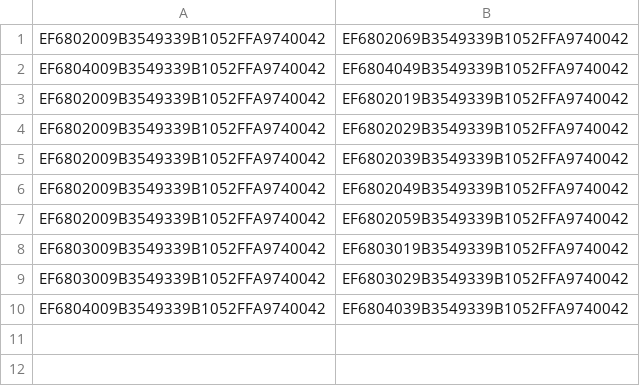
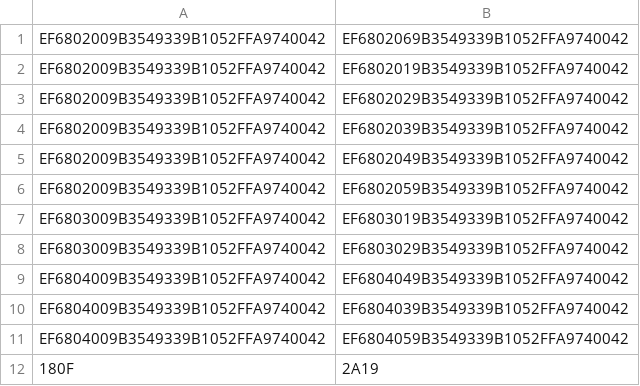
Before and after one commit to juamunleo/SAC_BLE, a CSV file: UIDS.csv, drawn as a sheet.

```diff
--- a/UIDS.csv
+++ b/UIDS.csv
@@ -1,3 +1,2 @@
 EF6802009B3549339B1052FFA9740042;EF6802069B3549339B1052FFA9740042
-EF6804009B3549339B1052FFA9740042;EF6804049B3549339B1052FFA9740042
 EF6802009B3549339B1052FFA9740042;EF6802019B3549339B1052FFA9740042
@@ -9,2 +8,5 @@ EF6803009B3549339B1052FFA9740042;EF6803019B3549339B1052FFA9740042
 EF6803009B3549339B1052FFA9740042;EF6803029B3549339B1052FFA9740042
+EF6804009B3549339B1052FFA9740042;EF6804049B3549339B1052FFA9740042
 EF6804009B3549339B1052FFA9740042;EF6804039B3549339B1052FFA9740042
+EF6804009B3549339B1052FFA9740042;EF6804059B3549339B1052FFA9740042
+180F;2A19
```
Also changed, not shown: 15 other files.
